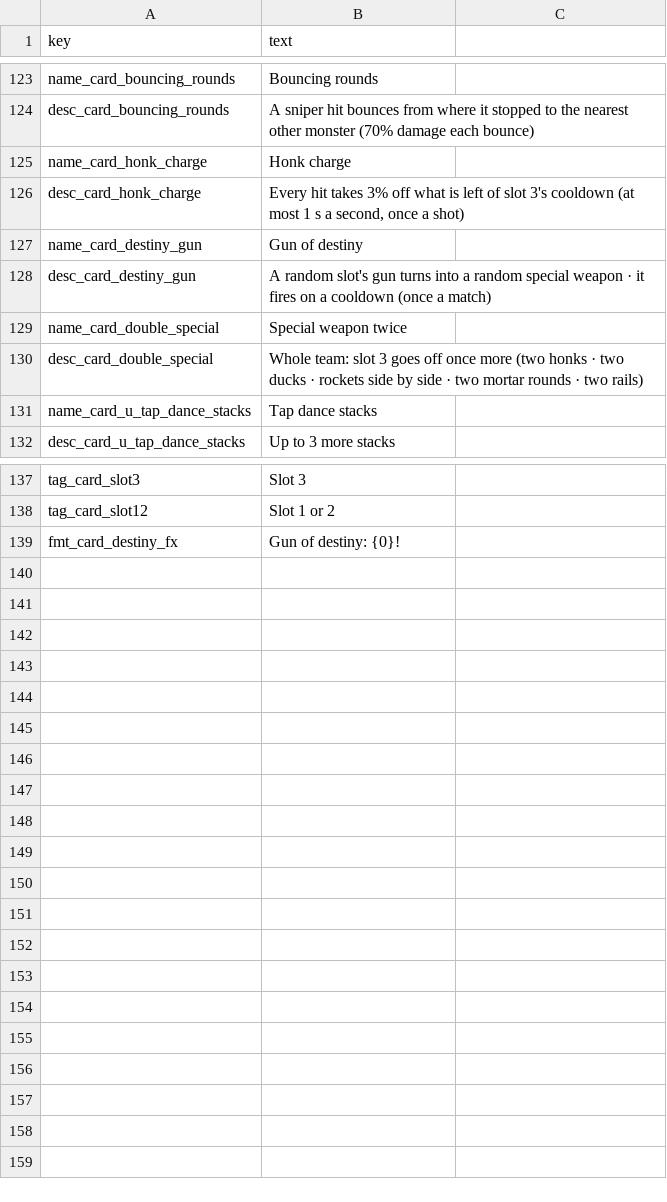
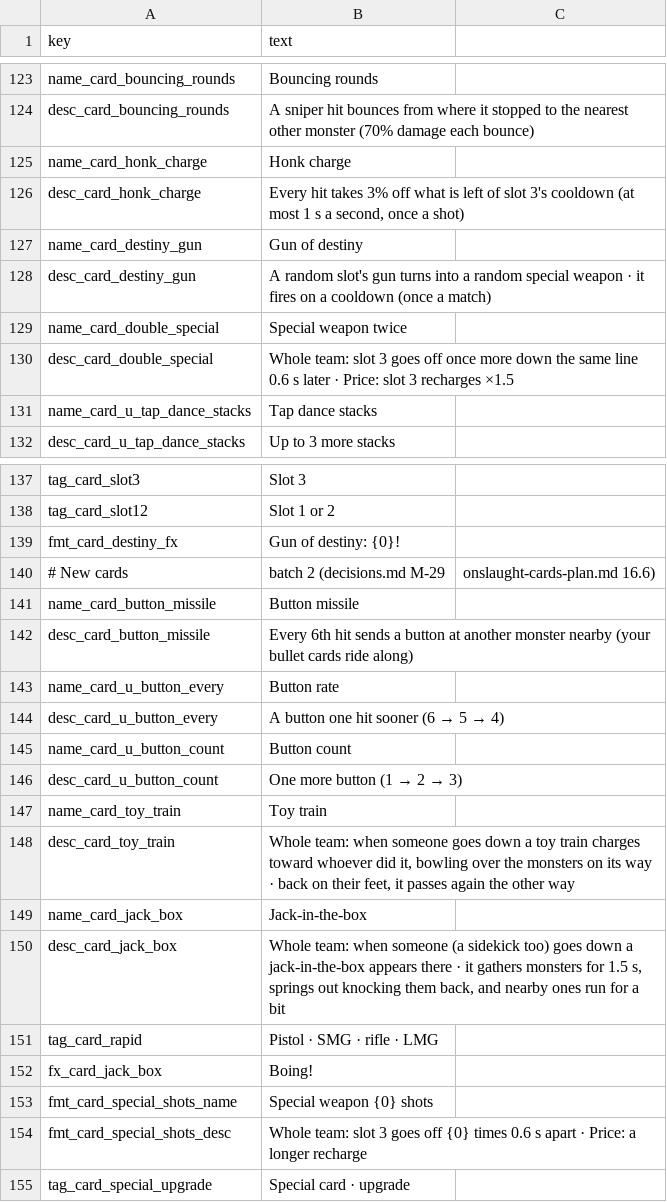
Before and after one commit to minidice/game-plushpanic-hordeshooter, a CSV file: game/content/lan/eng/card.csv, drawn as a sheet; only a part is shown, gaps mark what is left out.

```diff
--- a/game/content/lan/eng/card.csv
+++ b/game/content/lan/eng/card.csv
@@ -135,3 +135,3 @@ desc_card_destiny_gun,A random slot's gun turns into a random special weapon ·
 name_card_double_special,Special weapon twice
-desc_card_double_special,Whole team: slot 3 goes off once more (two honks · two ducks · rockets side by side · two mortar rounds · two rails)
+desc_card_double_special,Whole team: slot 3 goes off once more down the same line 0.6 s later · Price: slot 3 recharges ×1.5
 name_card_u_tap_dance_stacks,Tap dance stacks
@@ -145 +145,17 @@ tag_card_slot12,Slot 1 or 2
 fmt_card_destiny_fx,Gun of destiny: {0}!
+# New cards, batch 2 (decisions.md M-29, onslaught-cards-plan.md 16.6)
+name_card_button_missile,Button missile
+desc_card_button_missile,Every 6th hit sends a button at another monster nearby (your bullet cards ride along)
+name_card_u_button_every,Button rate
+desc_card_u_button_every,A button one hit sooner (6 → 5 → 4)
+name_card_u_button_count,Button count
+desc_card_u_button_count,One more button (1 → 2 → 3)
+name_card_toy_train,Toy train
+desc_card_toy_train,"Whole team: when someone goes down a toy train charges toward whoever did it, bowling over the monsters on its way · back on their feet, it passes again the other way"
+name_card_jack_box,Jack-in-the-box
+desc_card_jack_box,"Whole team: when someone (a sidekick too) goes down a jack-in-the-box appears there · it gathers monsters for 1.5 s, springs out knocking them back, and nearby ones run for a bit"
+tag_card_rapid,Pistol · SMG · rifle · LMG
+fx_card_jack_box,Boing!
+fmt_card_special_shots_name,Special weapon {0} shots
+fmt_card_special_shots_desc,Whole team: slot 3 goes off {0} times 0.6 s apart · Price: a longer recharge
+tag_card_special_upgrade,Special card · upgrade
```
Also changed, not shown: game/content/lan/kor/card.csv, 41 other files.
